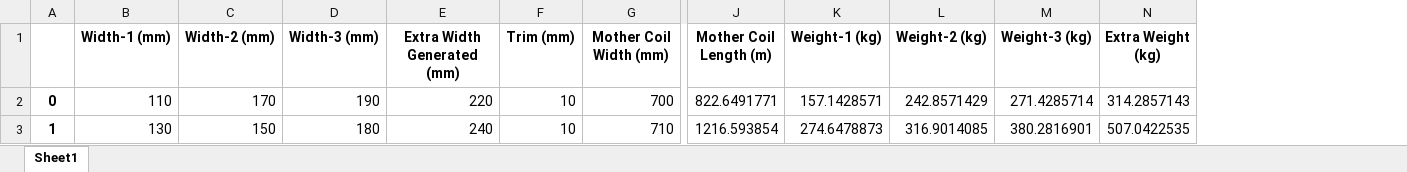
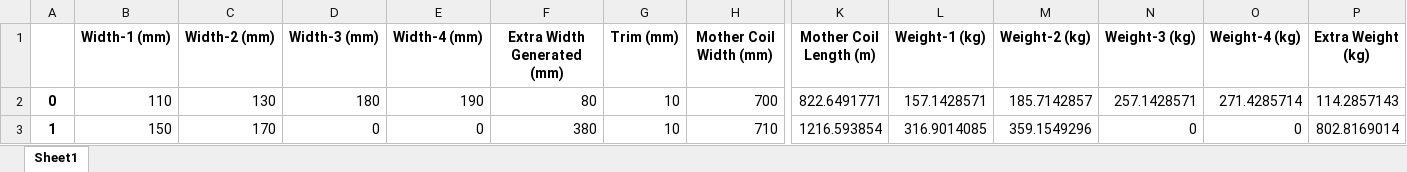
Before and after one commit to SeverinMe0/Cutting-Stock-For-TBI, an Excel workbook: master/output/slit_plan_M75_BAO.xlsx, sheet Sheet1, drawn as a sheet; only a part is shown, gaps mark what is left out; values as stored, in another font and other column widths than the file's, no borders; removed rows and columns are numbered as before the commit, all else as after; rows hold the shown columns only; the diff names each change by its address in the sheet, - before the commit and + after, or states it on an @@ line.

```diff
--- a/master/output/slit_plan_M75_BAO.xlsx (sheet Sheet1)
+++ b/master/output/slit_plan_M75_BAO.xlsx (sheet Sheet1)
+column E (Width-4 (mm)), row 2: 190
+column O (Weight-4 (kg)), row 2: 271.4285714
-C2 (Width-2 (mm)): 170
+C2 (Width-2 (mm)): 130
-D2 (Width-3 (mm)): 190
+D2 (Width-3 (mm)): 180
-F2 (Extra Width Generated (mm)): 220
+F2 (Extra Width Generated (mm)): 80
-M2 (Weight-2 (kg)): 242.8571429
+M2 (Weight-2 (kg)): 185.7142857
-N2 (Weight-3 (kg)): 271.4285714
+N2 (Weight-3 (kg)): 257.1428571
-P2 (Extra Weight (kg)): 314.2857143
+P2 (Extra Weight (kg)): 114.2857143
-row 3: 1 | 130 | 150 | 180 | 240 | 10 | 710 | 1216.593854 | 274.6478873 | 316.9014085 | 380.2816901 | 507.0422535
+row 3: 1 | 150 | 170 | 0 | 0 | 380 | 10 | 710 | 1216.593854 | 316.9014085 | 359.1549296 | 0 | 0 | 802.8169014
```
Also changed, not shown: 18 other files.
